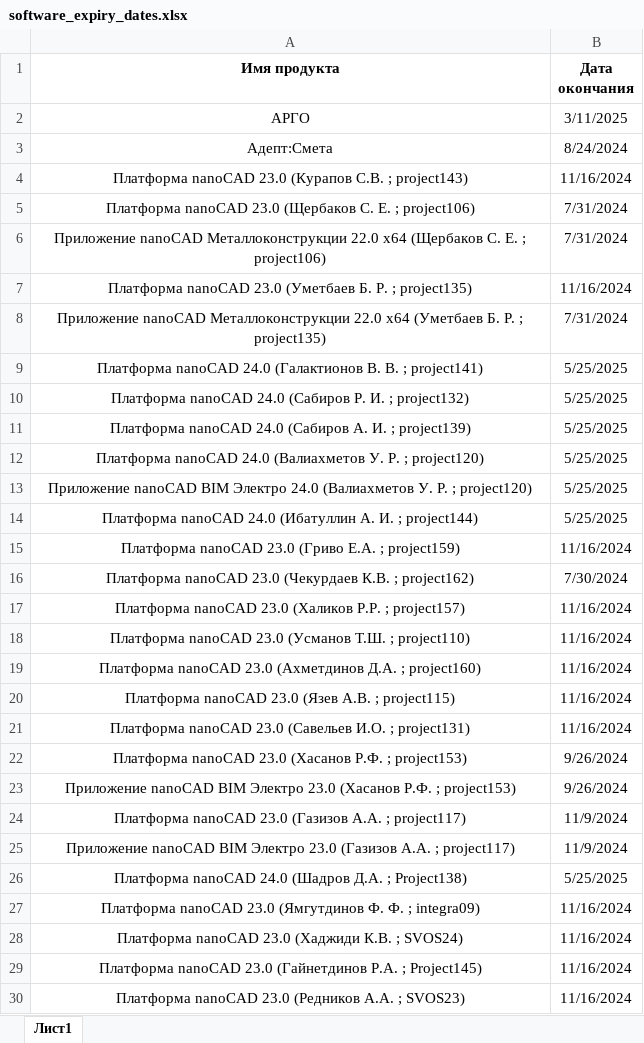
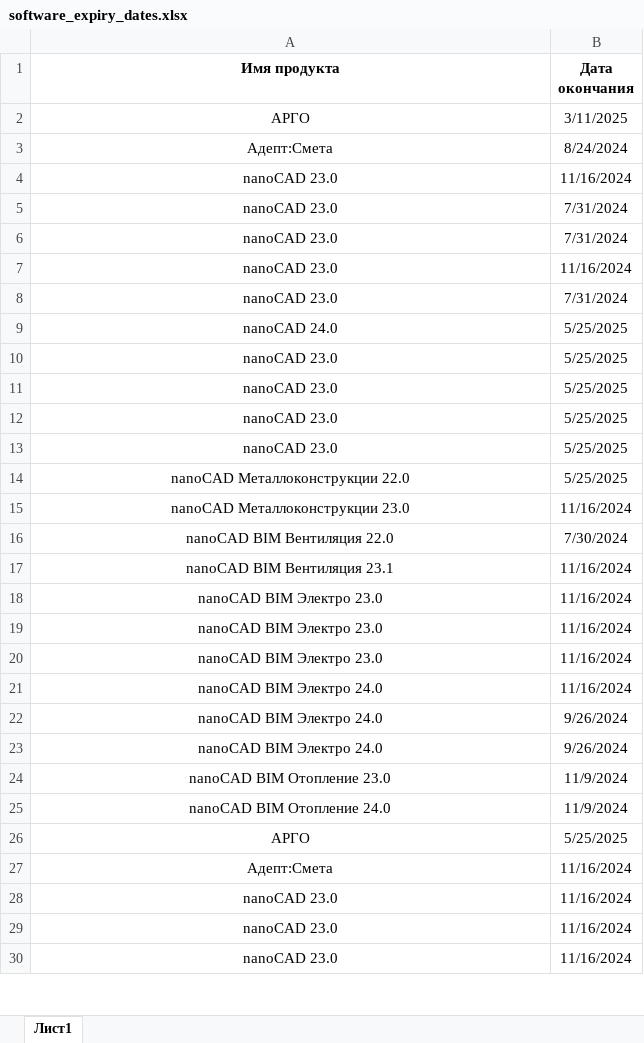
Before and after one commit to f1sher1762/calendar, an Excel workbook: software_expiry_dates.xlsx, sheet Лист1, drawn as a sheet; only a part is shown; values as stored, in another font and other column widths than the file's, no borders; the diff covers the shown part only; the diff names each change by its address in the sheet, - before the commit and + after, or states it on an @@ line.

Commit message:
Обновлен файл software_expiry_dates.xlsx

```diff
--- a/software_expiry_dates.xlsx (sheet Лист1)
+++ b/software_expiry_dates.xlsx (sheet Лист1)
-A4 (Имя продукта): Платформа nanoCAD 23.0 (Курапов С.В. ; project143)
+A4 (Имя продукта): nanoCAD 23.0
-A5 (Имя продукта): Платформа nanoCAD 23.0 (Щербаков С. Е. ; project106)
+A5 (Имя продукта): nanoCAD 23.0
-A6 (Имя продукта): Приложение nanoCAD Металлоконструкции 22.0 x64 (Щербаков С. Е. ; project106)
+A6 (Имя продукта): nanoCAD 23.0
-A7 (Имя продукта): Платформа nanoCAD 23.0 (Уметбаев Б. Р. ; project135)
+A7 (Имя продукта): nanoCAD 23.0
-A8 (Имя продукта): Приложение nanoCAD Металлоконструкции 22.0 x64 (Уметбаев Б. Р. ; project135)
+A8 (Имя продукта): nanoCAD 23.0
-A9 (Имя продукта): Платформа nanoCAD 24.0 (Галактионов В. В. ; project141)
+A9 (Имя продукта): nanoCAD 24.0
-A10 (Имя продукта): Платформа nanoCAD 24.0 (Сабиров Р. И. ; project132)
+A10 (Имя продукта): nanoCAD 23.0
-A11 (Имя продукта): Платформа nanoCAD 24.0 (Сабиров А. И. ; project139)
+A11 (Имя продукта): nanoCAD 23.0
-A12 (Имя продукта): Платформа nanoCAD 24.0 (Валиахметов У. Р. ; project120)
+A12 (Имя продукта): nanoCAD 23.0
-A13 (Имя продукта): Приложение nanoCAD BIM Электро 24.0 (Валиахметов У. Р. ; project120)
+A13 (Имя продукта): nanoCAD 23.0
-A14 (Имя продукта): Платформа nanoCAD 24.0 (Ибатуллин А. И. ; project144)
+A14 (Имя продукта): nanoCAD Металлоконструкции 22.0
-A15 (Имя продукта): Платформа nanoCAD 23.0 (Гриво Е.А. ; project159)
+A15 (Имя продукта): nanoCAD Металлоконструкции 23.0
-A16 (Имя продукта): Платформа nanoCAD 23.0 (Чекурдаев К.В. ; project162)
+A16 (Имя продукта): nanoCAD BIM Вентиляция 22.0
-A17 (Имя продукта): Платформа nanoCAD 23.0 (Халиков Р.Р. ; project157)
+A17 (Имя продукта): nanoCAD BIM Вентиляция 23.1
-A18 (Имя продукта): Платформа nanoCAD 23.0 (Усманов Т.Ш. ; project110)
+A18 (Имя продукта): nanoCAD BIM Электро 23.0
-A19 (Имя продукта): Платформа nanoCAD 23.0 (Ахметдинов Д.А. ; project160)
+A19 (Имя продукта): nanoCAD BIM Электро 23.0
-A20 (Имя продукта): Платформа nanoCAD 23.0 (Язев А.В. ; project115)
+A20 (Имя продукта): nanoCAD BIM Электро 23.0
-A21 (Имя продукта): Платформа nanoCAD 23.0 (Савельев И.О. ; project131)
+A21 (Имя продукта): nanoCAD BIM Электро 24.0
-A22 (Имя продукта): Платформа nanoCAD 23.0 (Хасанов Р.Ф. ; project153)
+A22 (Имя продукта): nanoCAD BIM Электро 24.0
-A23 (Имя продукта): Приложение nanoCAD BIM Электро 23.0 (Хасанов Р.Ф. ; project153)
+A23 (Имя продукта): nanoCAD BIM Электро 24.0
-A24 (Имя продукта): Платформа nanoCAD 23.0 (Газизов А.А. ; project117)
+A24 (Имя продукта): nanoCAD BIM Отопление 23.0
-A25 (Имя продукта): Приложение nanoCAD BIM Электро 23.0 (Газизов А.А. ; project117)
+A25 (Имя продукта): nanoCAD BIM Отопление 24.0
-A26 (Имя продукта): Платформа nanoCAD 24.0 (Шадров Д.А. ; Project138)
+A26 (Имя продукта): АРГО
-A27 (Имя продукта): Платформа nanoCAD 23.0 (Ямгутдинов Ф. Ф. ; integra09)
+A27 (Имя продукта): Адепт:Смета
-A28 (Имя продукта): Платформа nanoCAD 23.0 (Хаджиди К.В. ; SVOS24)
+A28 (Имя продукта): nanoCAD 23.0
-A29 (Имя продукта): Платформа nanoCAD 23.0 (Гайнетдинов Р.А. ; Project145)
+A29 (Имя продукта): nanoCAD 23.0
-A30 (Имя продукта): Платформа nanoCAD 23.0 (Редников А.А. ; SVOS23)
+A30 (Имя продукта): nanoCAD 23.0
```
Also changed, not shown: 15 added rows, 15 removed rows, 9 edited cells and cell formats elsewhere in this sheet.
